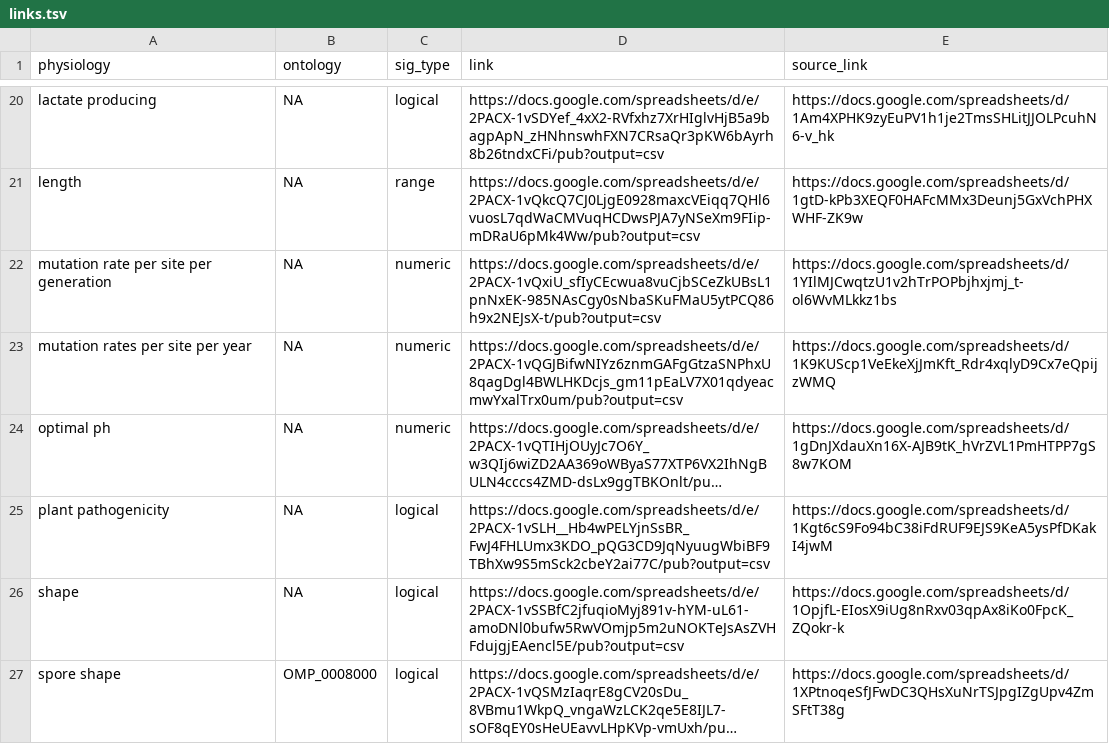
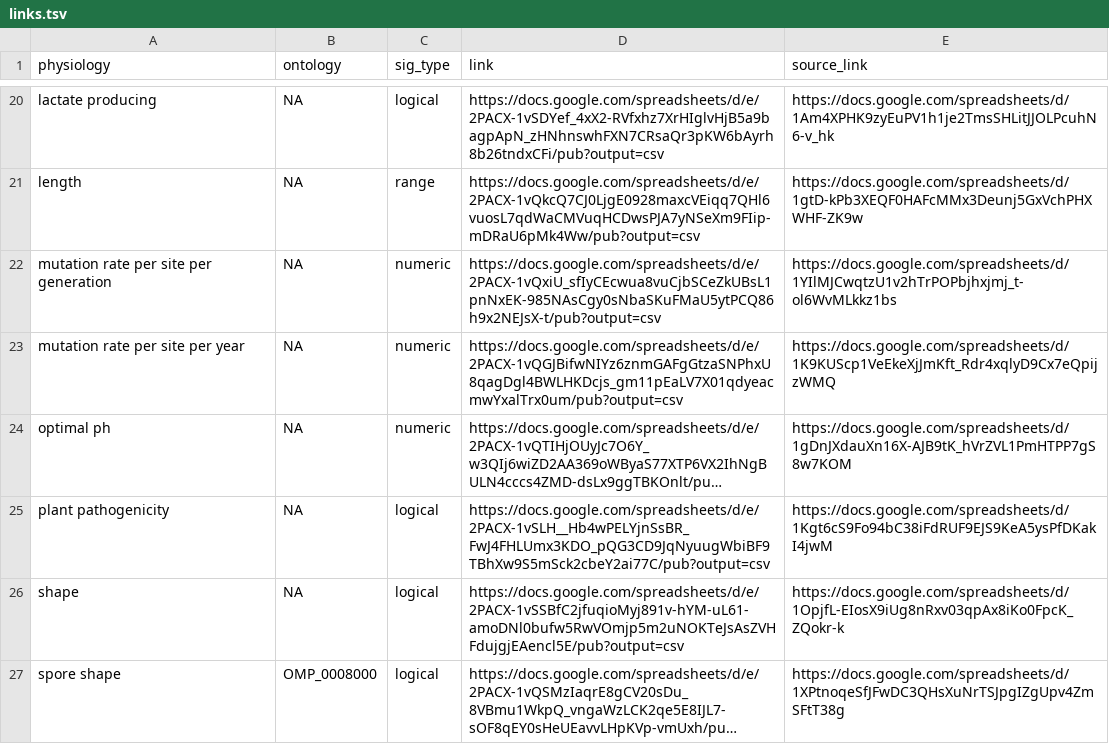
Before and after one commit to waldronlab/bugphyzz, a TSV file: inst/extdata/links.tsv, drawn as a sheet; only a part is shown, gaps mark what is left out; long unchanged cells end in …; the diff names each change by its address in the sheet, - before the commit and + after, or states it on an @@ line.

Commit message:
update mutation rate per year in the links.tsv file

```diff
--- a/inst/extdata/links.tsv
+++ b/inst/extdata/links.tsv
-A23 (physiology): mutation rates per site per year
+A23 (physiology): mutation rate per site per year
```
